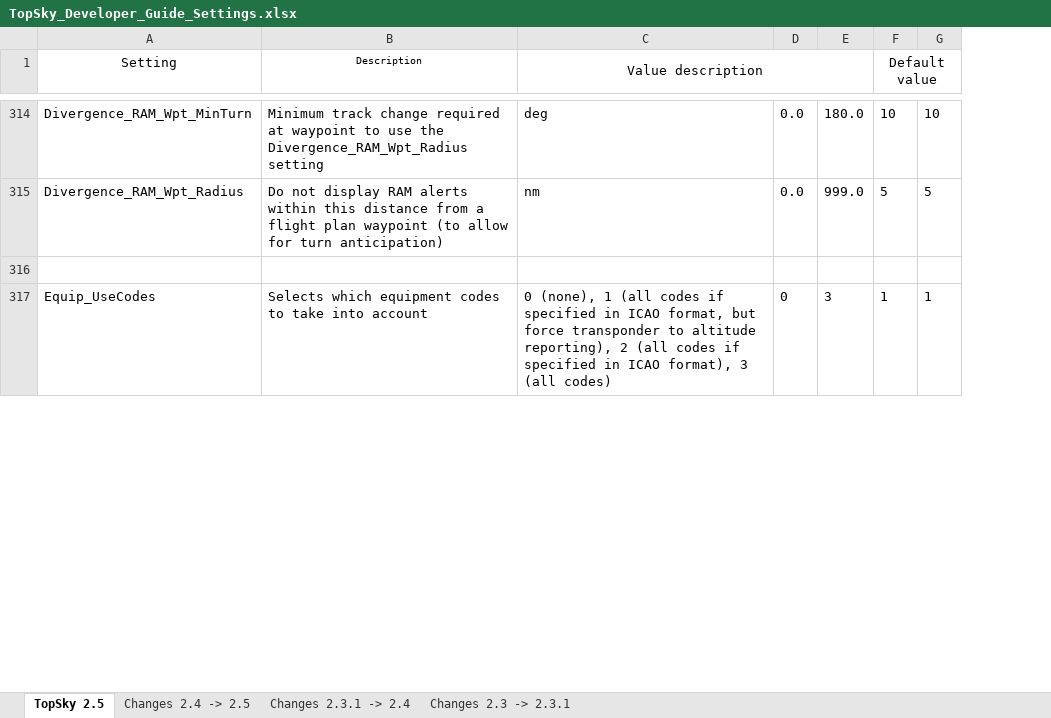
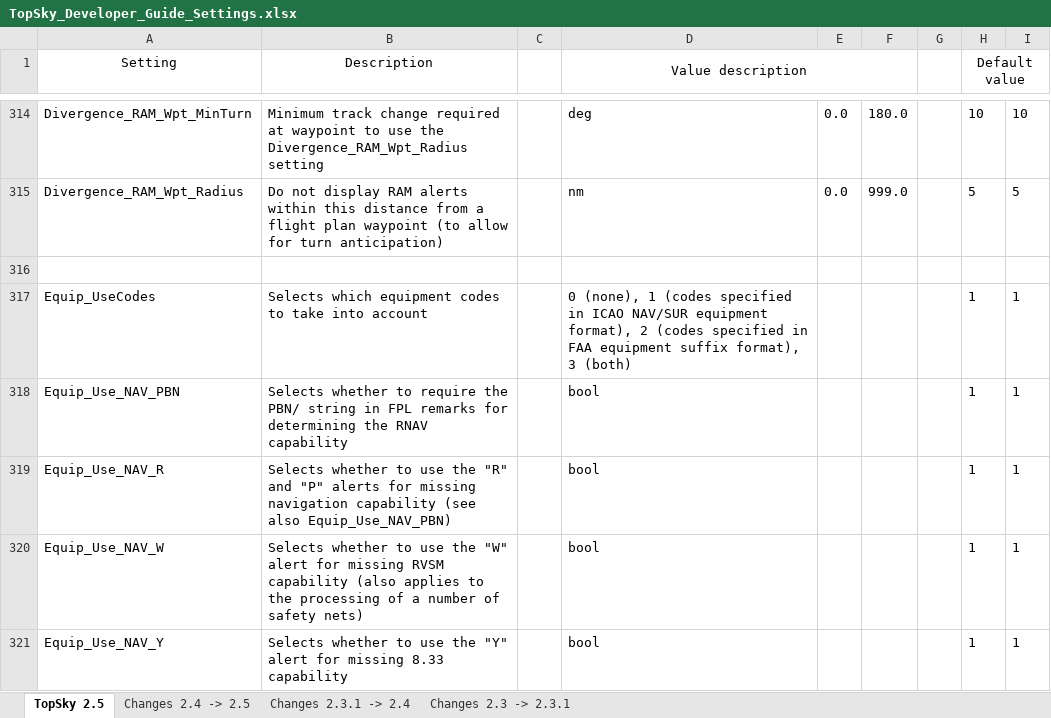
Before and after one commit to vatspa/Operaciones, an Excel workbook: GCCC/Plugins/TopSky/Documentation/TopSky_Developer_Guide_Settings.xlsx, sheet TopSky 2.5, drawn as a sheet; only a part is shown, gaps mark what is left out; values as stored, in another font and other column widths than the file's, no borders; conditional formats not drawn; addresses are those after the commit; the diff covers the shown part only; the diff names each change by its address in the sheet, - before the commit and + after, or states it on an @@ line.

```diff
--- a/GCCC/Plugins/TopSky/Documentation/TopSky_Developer_Guide_Settings.xlsx (sheet TopSky 2.5)
+++ b/GCCC/Plugins/TopSky/Documentation/TopSky_Developer_Guide_Settings.xlsx (sheet TopSky 2.5)
+column C, empty
+column G, empty
@@ B1 text size: larger @@
-D317 (Value description): …(none), 1 (all codes if specified in ICAO format, but force transponder to altitude reporting), 2 (all codes if specified in ICAO format), 3 (all codes)
+D317 (Value description): …(none), 1 (codes specified in ICAO NAV/SUR equipment format), 2 (codes specified in FAA equipment suffix format), 3 (both)
-E317: 0
+E317: (empty)
-F317: 3
+F317: (empty)
+row 318: Equip_Use_NAV_PBN | Selects whether to require the PBN/ string in FPL remarks for determining the RNAV capability |  | bool |  |  |  | 1 | 1
+row 319: Equip_Use_NAV_R | Selects whether to use the "R" and "P" alerts for missing navigation capability (see also Equip_Use_NAV_PBN) |  | bool |  |  |  | 1 | 1
+row 320: Equip_Use_NAV_W | Selects whether to use the "W" alert for missing RVSM capability (also applies to the processing of a number of safety nets) |  | bool |  |  |  | 1 | 1
+row 321: Equip_Use_NAV_Y | Selects whether to use the "Y" alert for missing 8.33 capability |  | bool |  |  |  | 1 | 1
```
Also changed, not shown: 31 added rows, 2 removed rows and 86 edited cells elsewhere in this sheet, sheet Changes 2.4 -> 2.5, LECB/Plugins/TopSky/Documentation/TopSky_Developer_Guide_Settings.xlsx, LECM/Plugins/TopSky/Documentation/TopSky_Developer_Guide_Settings.xlsx, 18 other files.
